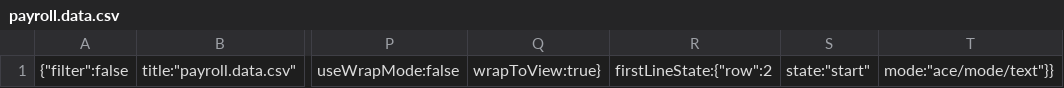
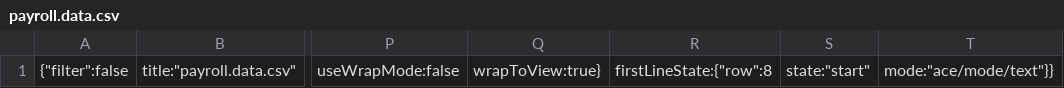
Before and after one commit to Code-Institute-Submissions/danfiliphoff-Milestoneproject-2, a CSV file: .c9/metadata/environment/data/payroll.data.csv, drawn as a sheet; only a part is shown, gaps mark what is left out; the diff names each change by its address in the sheet, - before the commit and + after, or states it on an @@ line.

```diff
--- a/.c9/metadata/environment/data/payroll.data.csv
+++ b/.c9/metadata/environment/data/payroll.data.csv
-R1: firstLineState:{"row":2
+R1: firstLineState:{"row":8
```
Also changed, not shown: 5 other files.
